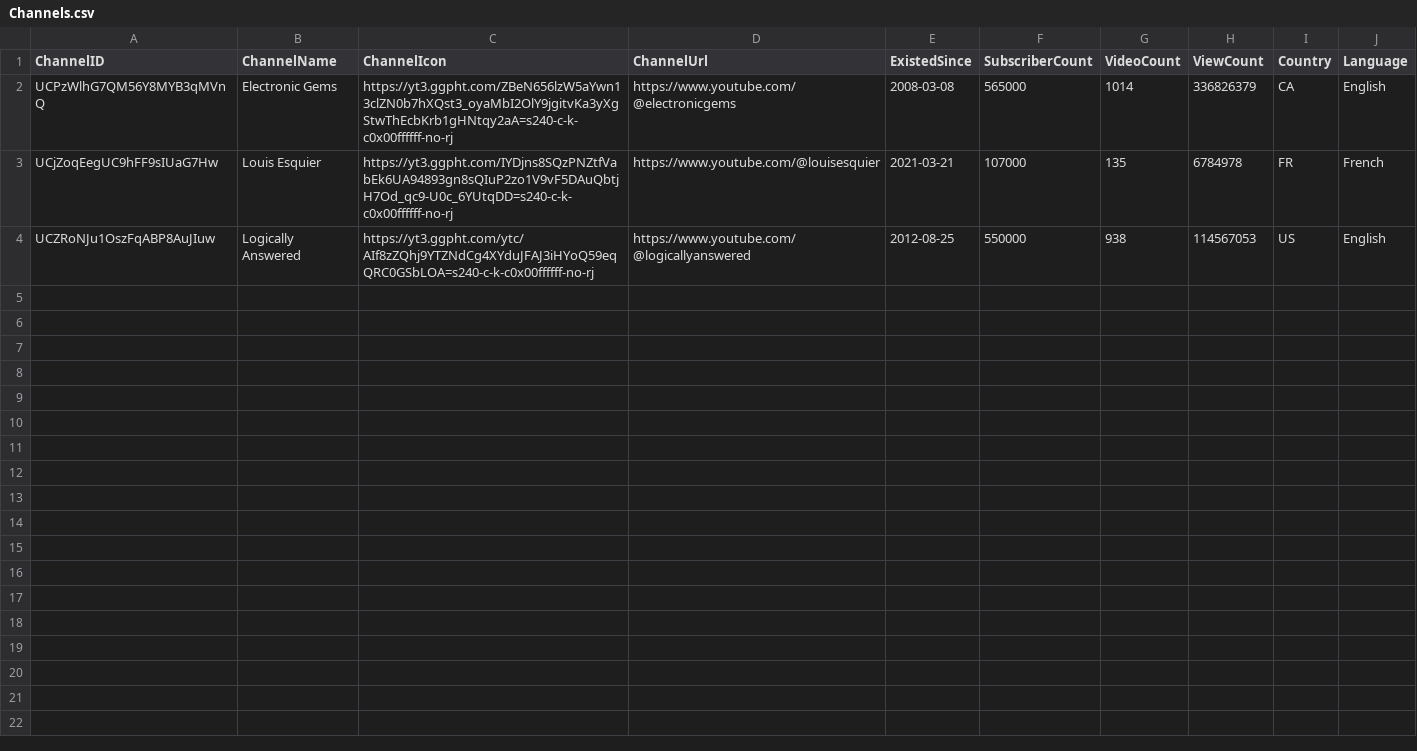
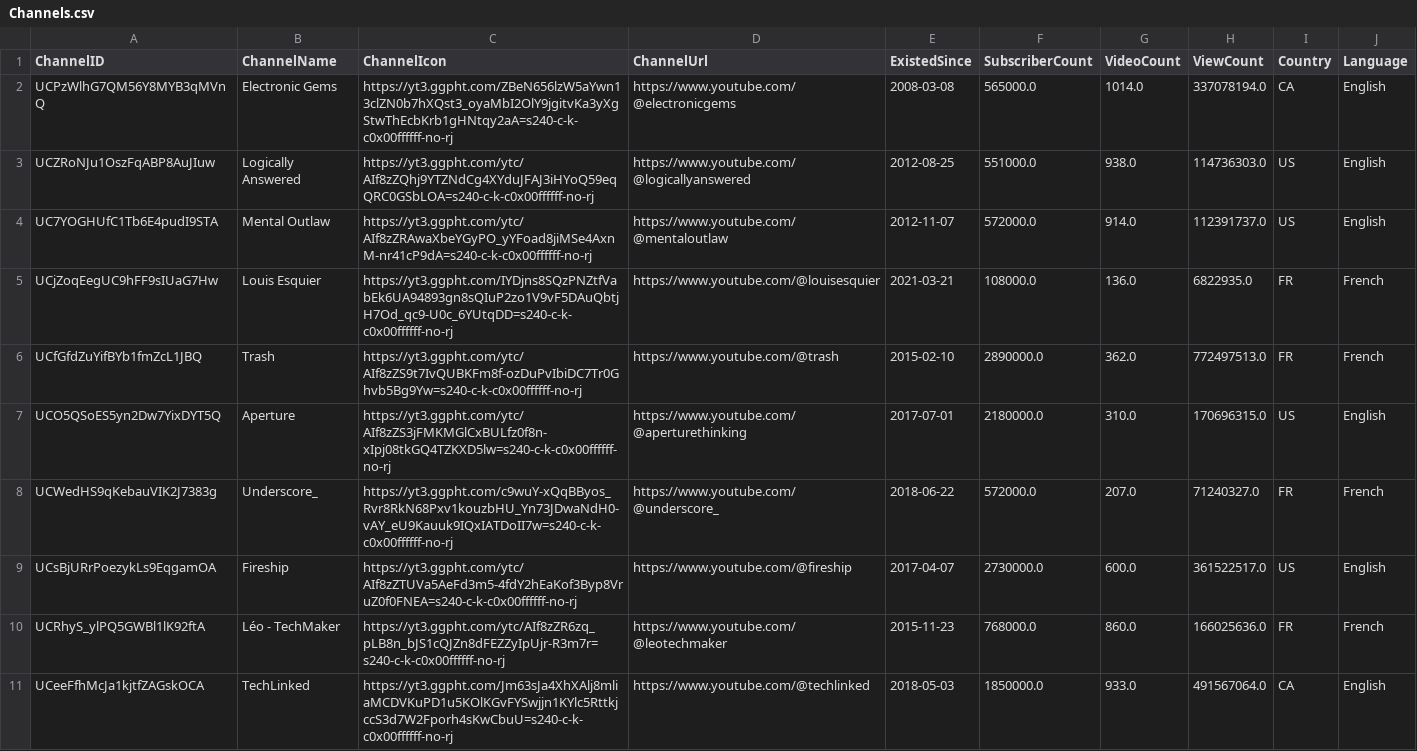
Before and after one commit to RedeemedSpoon/BytePicks, a CSV file: Channels.csv, drawn as a sheet.

Commit message:
Added Video Algorithm

```diff
--- a/Channels.csv
+++ b/Channels.csv
@@ -1,4 +1,11 @@
 ChannelID,ChannelName,ChannelIcon,ChannelUrl,ExistedSince,SubscriberCount,VideoCount,ViewCount,Country,Language
-UCPzWlhG7QM56Y8MYB3qMVnQ,Electronic Gems,https://yt3.ggpht.com/ZBeN656lzW5aYwn13clZN0b7hXQst3_oyaMbI2OlY9jgitvKa3yXgStwThEcbKrb1gHNtqy2aA=s240-c-k-c0x00ffffff-no-rj,https://www.youtube.com/@electronicgems,2008-03-08,565000,1014,336826379,CA,English
-UCjZoqEegUC9hFF9sIUaG7Hw,Louis Esquier,https://yt3.ggpht.com/IYDjns8SQzPNZtfVabEk6UA94893gn8sQIuP2zo1V9vF5DAuQbtjH7Od_qc9-U0c_6YUtqDD=s240-c-k-c0x00ffffff-no-rj,https://www.youtube.com/@louisesquier,2021-03-21,107000,135,6784978,FR,French
-UCZRoNJu1OszFqABP8AuJIuw,Logically Answered,https://yt3.ggpht.com/ytc/AIf8zZQhj9YTZNdCg4XYduJFAJ3iHYoQ59eqQRC0GSbLOA=s240-c-k-c0x00ffffff-no-rj,https://www.youtube.com/@logicallyanswered,2012-08-25,550000,938,114567053,US,English
+UCPzWlhG7QM56Y8MYB3qMVnQ,Electronic Gems,https://yt3.ggpht.com/ZBeN656lzW5aYwn13clZN0b7hXQst3_oyaMbI2OlY9jgitvKa3yXgStwThEcbKrb1gHNtqy2aA=s240-c-k-c0x00ffffff-no-rj,https://www.youtube.com/@electronicgems,2008-03-08,565000.0,1014.0,337078194.0,CA,English
+UCZRoNJu1OszFqABP8AuJIuw,Logically Answered,https://yt3.ggpht.com/ytc/AIf8zZQhj9YTZNdCg4XYduJFAJ3iHYoQ59eqQRC0GSbLOA=s240-c-k-c0x00ffffff-no-rj,https://www.youtube.com/@logicallyanswered,2012-08-25,551000.0,938.0,114736303.0,US,English
+UC7YOGHUfC1Tb6E4pudI9STA,Mental Outlaw,https://yt3.ggpht.com/ytc/AIf8zZRAwaXbeYGyPO_yYFoad8jiMSe4AxnM-nr41cP9dA=s240-c-k-c0x00ffffff-no-rj,https://www.youtube.com/@mentaloutlaw,2012-11-07,572000.0,914.0,112391737.0,US,English
+UCjZoqEegUC9hFF9sIUaG7Hw,Louis Esquier,https://yt3.ggpht.com/IYDjns8SQzPNZtfVabEk6UA94893gn8sQIuP2zo1V9vF5DAuQbtjH7Od_qc9-U0c_6YUtqDD=s240-c-k-c0x00ffffff-no-rj,https://www.youtube.com/@louisesquier,2021-03-21,108000.0,136.0,6822935.0,FR,French
+UCfGfdZuYifBYb1fmZcL1JBQ,Trash,https://yt3.ggpht.com/ytc/AIf8zZS9t7IvQUBKFm8f-ozDuPvIbiDC7Tr0Ghvb5Bg9Yw=s240-c-k-c0x00ffffff-no-rj,https://www.youtube.com/@trash,2015-02-10,2890000.0,362.0,772497513.0,FR,French
+UCO5QSoES5yn2Dw7YixDYT5Q,Aperture,https://yt3.ggpht.com/ytc/AIf8zZS3jFMKMGlCxBULfz0f8n-xIpj08tkGQ4TZKXD5lw=s240-c-k-c0x00ffffff-no-rj,https://www.youtube.com/@aperturethinking,2017-07-01,2180000.0,310.0,170696315.0,US,English
+UCWedHS9qKebauVIK2J7383g,Underscore_,https://yt3.ggpht.com/c9wuY-xQqBByos_Rvr8RkN68Pxv1kouzbHU_Yn73JDwaNdH0-vAY_eU9Kauuk9IQxIATDoII7w=s240-c-k-c0x00ffffff-no-rj,https://www.youtube.com/@underscore_,2018-06-22,572000.0,207.0,71240327.0,FR,French
+UCsBjURrPoezykLs9EqgamOA,Fireship,https://yt3.ggpht.com/ytc/AIf8zZTUVa5AeFd3m5-4fdY2hEaKof3Byp8VruZ0f0FNEA=s240-c-k-c0x00ffffff-no-rj,https://www.youtube.com/@fireship,2017-04-07,2730000.0,600.0,361522517.0,US,English
+UCRhyS_ylPQ5GWBl1lK92ftA,Léo - TechMaker,https://yt3.ggpht.com/ytc/AIf8zZR6zq_pLB8n_bJS1cQJZn8dFEZZyIpUjr-R3m7r=s240-c-k-c0x00ffffff-no-rj,https://www.youtube.com/@leotechmaker,2015-11-23,768000.0,860.0,166025636.0,FR,French
+UCeeFfhMcJa1kjtfZAGskOCA,TechLinked,https://yt3.ggpht.com/Jm63sJa4XhXAlj8mliaMCDVKuPD1u5KOlKGvFYSwjjn1KYlc5RttkjccS3d7W2Fporh4sKwCbuU=s240-c-k-c0x00ffffff-no-rj,https://www.youtube.com/@techlinked,2018-05-03,1850000.0,933.0,491567064.0,CA,English
```
Also changed, not shown: 3 other files.
